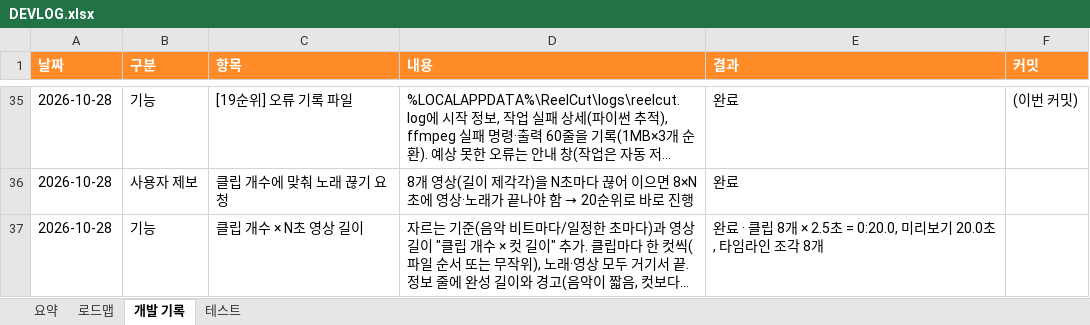
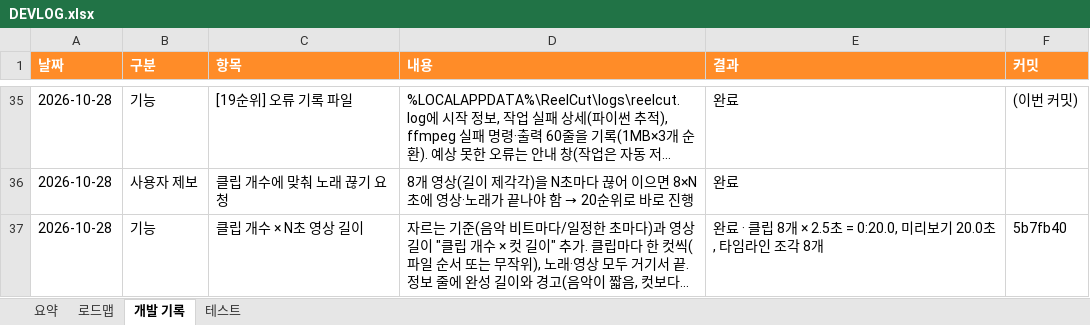
Before and after one commit to gvngjn/wonagv, an Excel workbook: video/DEVLOG.xlsx, sheet 개발 기록, drawn as a sheet; only a part is shown, gaps mark what is left out; long unchanged cells end in …; values as stored, in another font and other column widths than the file's, no borders; table styles not drawn; the diff names each change by its address in the sheet, - before the commit and + after, or states it on an @@ line.

```diff
--- a/video/DEVLOG.xlsx (sheet 개발 기록)
+++ b/video/DEVLOG.xlsx (sheet 개발 기록)
-F37 (커밋): (empty)
+F37 (커밋): 5b7fb40
```
Also changed, not shown: 3 other files.
